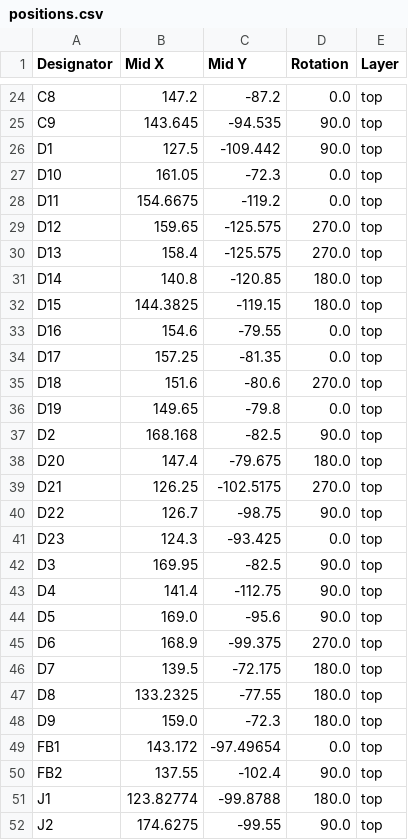
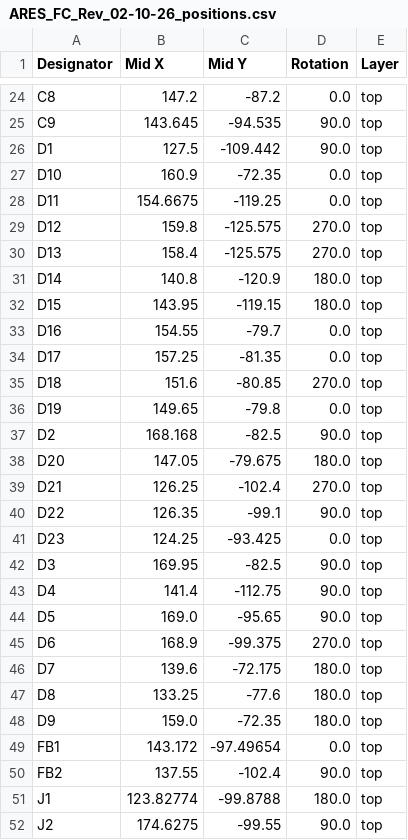
Before and after one commit to SARP-ARES/FC_Hardware, a CSV file: production/ARES_FC_Rev_02-10-26_positions.csv (was production/positions.csv), drawn as a sheet; only a part is shown, gaps mark what is left out.

```diff
--- a/production/positions.csv
+++ b/production/ARES_FC_Rev_02-10-26_positions.csv
@@ -26,24 +26,24 @@ C9,143.645,-94.535,90.0,top
 D1,127.5,-109.442,90.0,top
-D10,161.05,-72.3,0.0,top
-D11,154.6675,-119.2,0.0,top
-D12,159.65,-125.575,270.0,top
+D10,160.9,-72.35,0.0,top
+D11,154.6675,-119.25,0.0,top
+D12,159.8,-125.575,270.0,top
 D13,158.4,-125.575,270.0,top
-D14,140.8,-120.85,180.0,top
-D15,144.3825,-119.15,180.0,top
-D16,154.6,-79.55,0.0,top
+D14,140.8,-120.9,180.0,top
+D15,143.95,-119.15,180.0,top
+D16,154.55,-79.7,0.0,top
 D17,157.25,-81.35,0.0,top
-D18,151.6,-80.6,270.0,top
+D18,151.6,-80.85,270.0,top
 D19,149.65,-79.8,0.0,top
 D2,168.168,-82.5,90.0,top
-D20,147.4,-79.675,180.0,top
-D21,126.25,-102.5175,270.0,top
-D22,126.7,-98.75,90.0,top
-D23,124.3,-93.425,0.0,top
+D20,147.05,-79.675,180.0,top
+D21,126.25,-102.4,270.0,top
+D22,126.35,-99.1,90.0,top
+D23,124.25,-93.425,0.0,top
 D3,169.95,-82.5,90.0,top
 D4,141.4,-112.75,90.0,top
-D5,169.0,-95.6,90.0,top
+D5,169.0,-95.65,90.0,top
 D6,168.9,-99.375,270.0,top
-D7,139.5,-72.175,180.0,top
-D8,133.2325,-77.55,180.0,top
-D9,159.0,-72.3,180.0,top
+D7,139.6,-72.175,180.0,top
+D8,133.25,-77.6,180.0,top
+D9,159.0,-72.35,180.0,top
 FB1,143.172,-97.49654,0.0,top
```
Also changed, not shown: production/ARES_FC_Rev_02-10-26_bom.csv, 22 other files.
